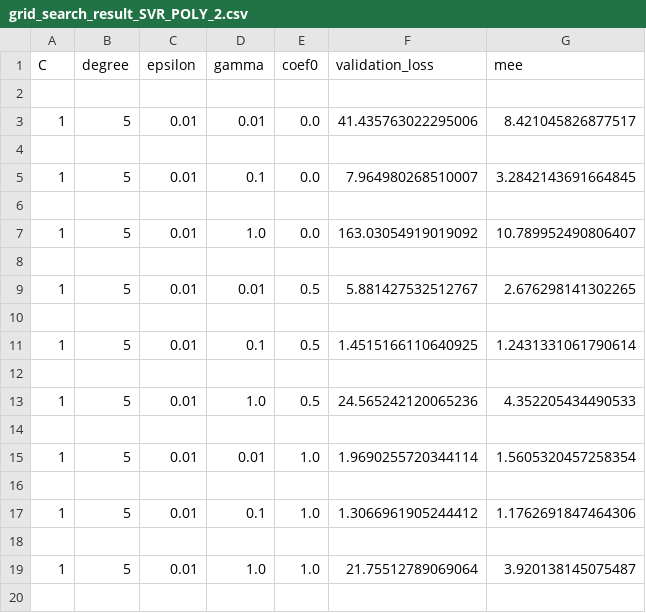
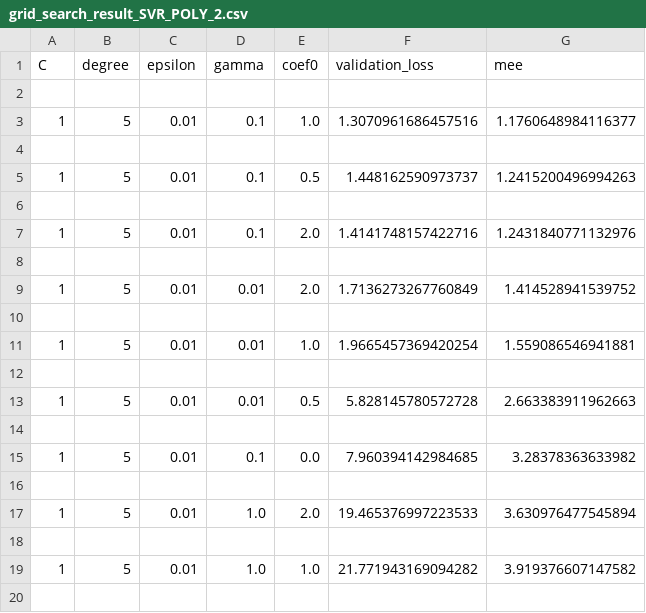
Before and after one commit to GabrieleB93/ML, a CSV file: DATA/SVR_POLY/grid_search_result_SVR_POLY_2.csv, drawn as a sheet; only a part is shown; the diff covers the shown part only.

```diff
--- a/DATA/SVR_POLY/grid_search_result_SVR_POLY_2.csv
+++ b/DATA/SVR_POLY/grid_search_result_SVR_POLY_2.csv
@@ -2,19 +2,19 @@ C,degree,epsilon,gamma,coef0,validation_loss,mee
 
-1,5,0.01,0.01,0.0,41.435763022295006,8.421045826877517
+1,5,0.01,0.1,1.0,1.3070961686457516,1.1760648984116377
 
-1,5,0.01,0.1,0.0,7.964980268510007,3.2842143691664845
+1,5,0.01,0.1,0.5,1.448162590973737,1.2415200496994263
 
-1,5,0.01,1.0,0.0,163.03054919019092,10.789952490806407
+1,5,0.01,0.1,2.0,1.4141748157422716,1.2431840771132976
 
-1,5,0.01,0.01,0.5,5.881427532512767,2.676298141302265
+1,5,0.01,0.01,2.0,1.7136273267760849,1.414528941539752
 
-1,5,0.01,0.1,0.5,1.4515166110640925,1.2431331061790614
+1,5,0.01,0.01,1.0,1.9665457369420254,1.559086546941881
 
-1,5,0.01,1.0,0.5,24.565242120065236,4.352205434490533
+1,5,0.01,0.01,0.5,5.828145780572728,2.663383911962663
 
-1,5,0.01,0.01,1.0,1.9690255720344114,1.5605320457258354
+1,5,0.01,0.1,0.0,7.960394142984685,3.28378363633982
 
-1,5,0.01,0.1,1.0,1.3066961905244412,1.1762691847464306
+1,5,0.01,1.0,2.0,19.465376997223533,3.630976477545894
 
-1,5,0.01,1.0,1.0,21.75512789069064,3.920138145075487
+1,5,0.01,1.0,1.0,21.771943169094282,3.919376607147582
 
```
Also changed, not shown: 11 edited cells elsewhere in this file, DATA/SVR_POLY/grid_search_result_SVR_POLY.csv, DATA/SVR_RBF/grid_search_result_SVR_RBF.csv, 1 other file.
